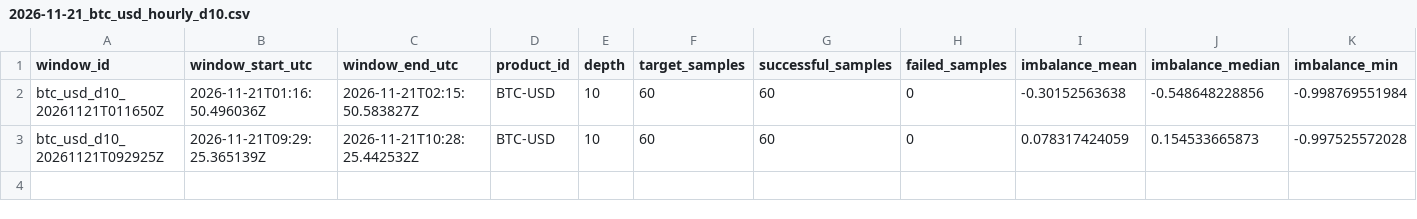
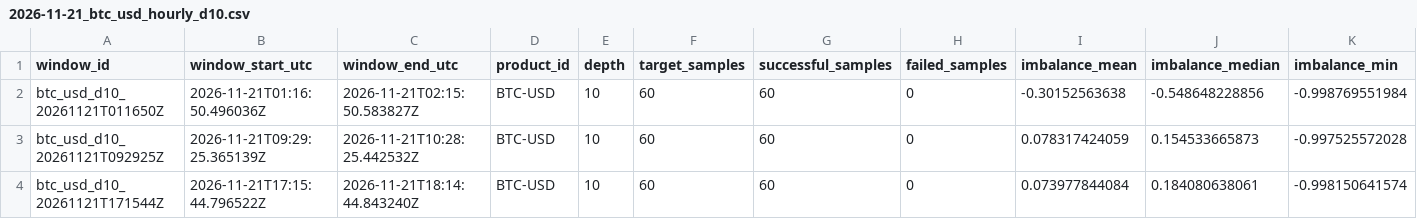
Before and after one commit to ronming1303/Microstructure_Pipeline, a CSV file: data/hourly/2026-11-21_btc_usd_hourly_d10.csv, drawn as a sheet; only a part is shown; rows hold the shown columns only; the diff names each change by its address in the sheet, - before the commit and + after, or states it on an @@ line.

```diff
--- a/data/hourly/2026-11-21_btc_usd_hourly_d10.csv
+++ b/data/hourly/2026-11-21_btc_usd_hourly_d10.csv
+row 4: btc_usd_d10_20261121T171544Z | 2026-11-21T17:15:44.796522Z | 2026-11-21T18:14:44.843240Z | BTC-USD | 10 | 60 | 60 | 0 | 0.073977844084 | 0.184080638061 | -0.998150641574
```
Also changed, not shown: 4 other files.
